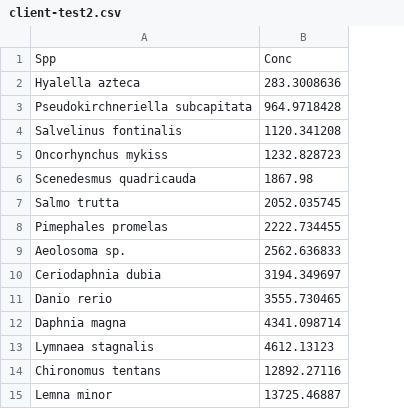
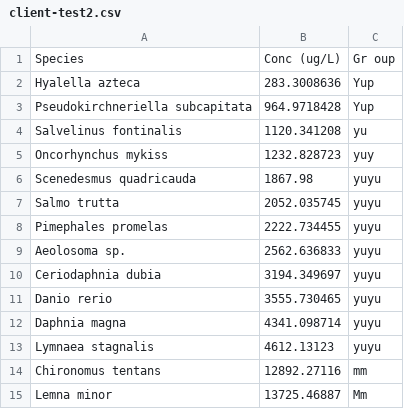
Before and after one commit to EDiLD/shinyssdtools, a CSV file: demo-data/client-test2.csv, drawn as a sheet; removed rows and columns are numbered as before the commit, all else as after; the diff names each change by its address in the sheet, - before the commit and + after, or states it on an @@ line.

Commit message:
update with client request (remove hc est line, add symbol)

```diff
--- a/demo-data/client-test2.csv
+++ b/demo-data/client-test2.csv
+column C, rows 2-15: Yup | Yup | yu | yuy | yuyu | yuyu | yuyu | yuyu | yuyu | yuyu | yuyu | yuyu | mm | Mm
-row 1: Spp | Conc
+row 1: Species | Conc (ug/L) | Gr oup
```
Also changed, not shown: 3 other files.
